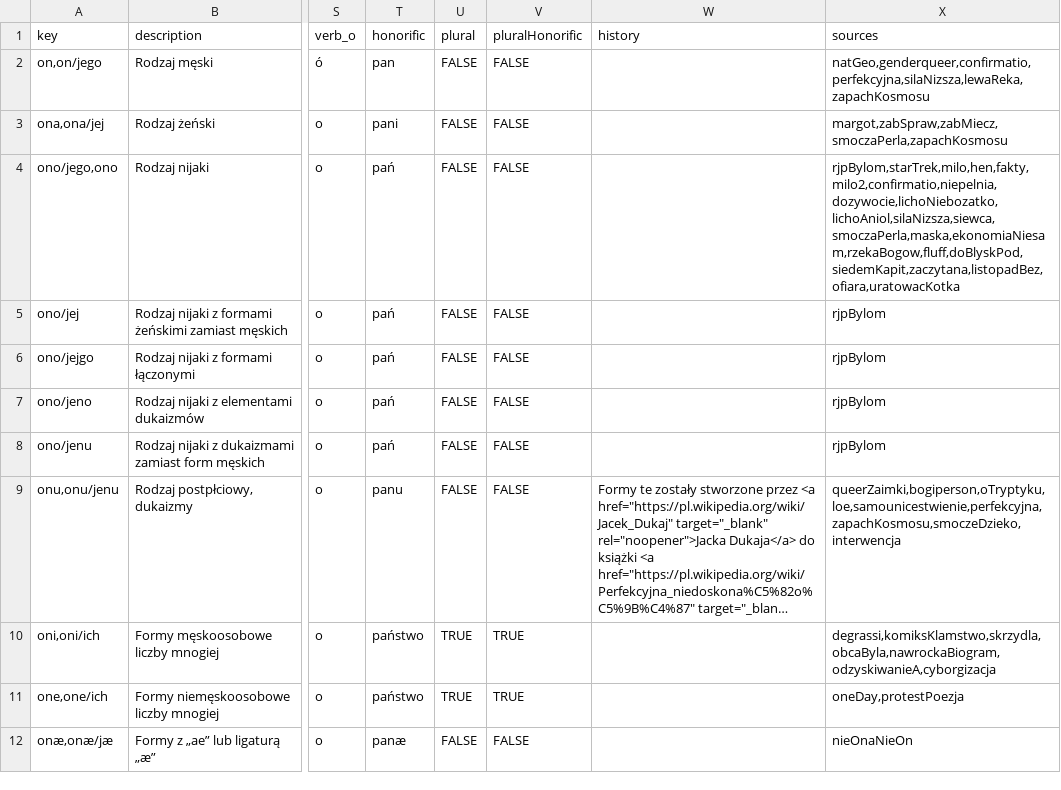
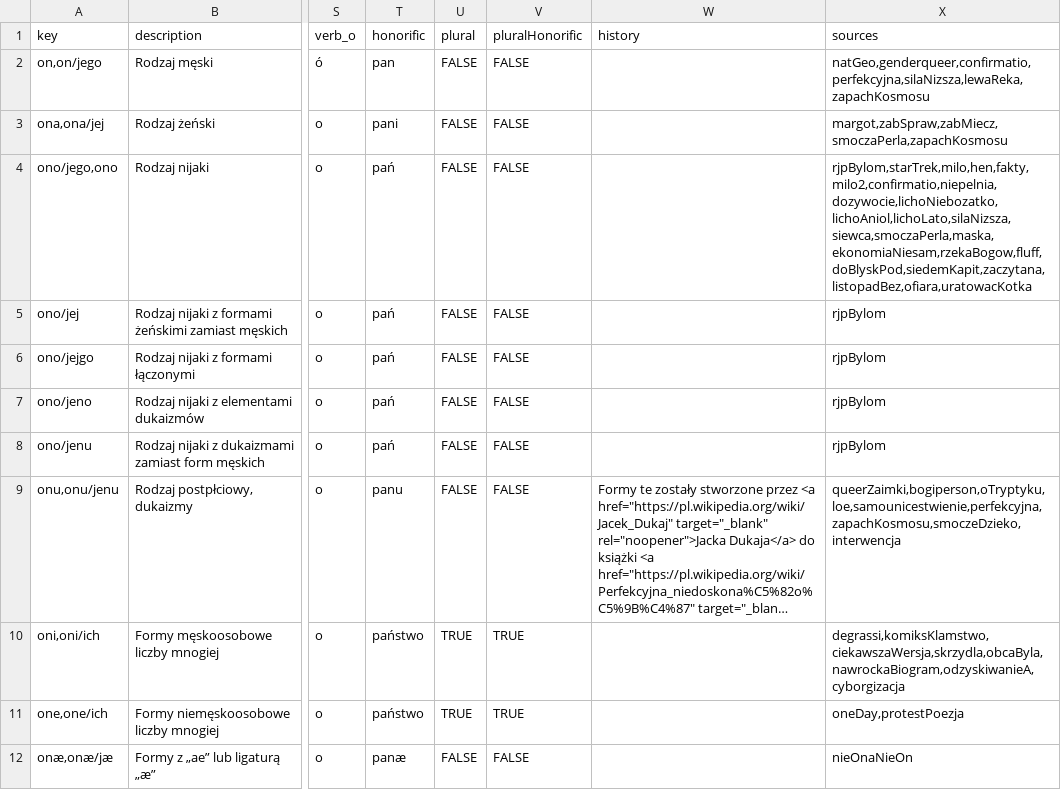
Before and after one commit to zlomenina/zajmena, a TSV file: data/templates.tsv, drawn as a sheet; only a part is shown, gaps mark what is left out; long unchanged cells end in …; the diff names each change by its address in the sheet, - before the commit and + after, or states it on an @@ line.

```diff
--- a/data/templates.tsv
+++ b/data/templates.tsv
-X4 (sources): rjpBylom,starTrek,milo,hen,fakty,milo2,confirmatio,niepelnia,dozywocie,lichoNiebozatko,lichoAniol,silaNizsza,siewca,smoczaPerla,maska,ekonomiaNiesam,rzekaBogow,fluff,doBlyskPod,siedemKapit,zaczytana,listopadBez,ofiara,uratowacKotka
+X4 (sources): rjpBylom,starTrek,milo,hen,fakty,milo2,confirmatio,niepelnia,dozywocie,lichoNiebozatko,lichoAniol,lichoLato,silaNizsza,siewca,smoczaPerla,maska,ekonomiaNiesam,rzekaBogow,fluff,doBlyskPod,siedemKapit,zaczytana,listopadBez,ofiara,uratowacKotka
-X10 (sources): degrassi,komiksKlamstwo,skrzydla,obcaByla,nawrockaBiogram,odzyskiwanieA,cyborgizacja
+X10 (sources): degrassi,komiksKlamstwo,ciekawszaWersja,skrzydla,obcaByla,nawrockaBiogram,odzyskiwanieA,cyborgizacja
```
Also changed, not shown: data/sources.tsv.
